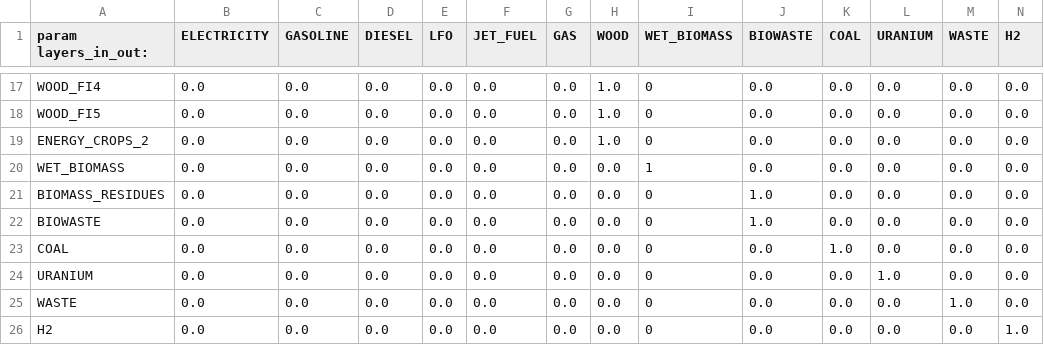
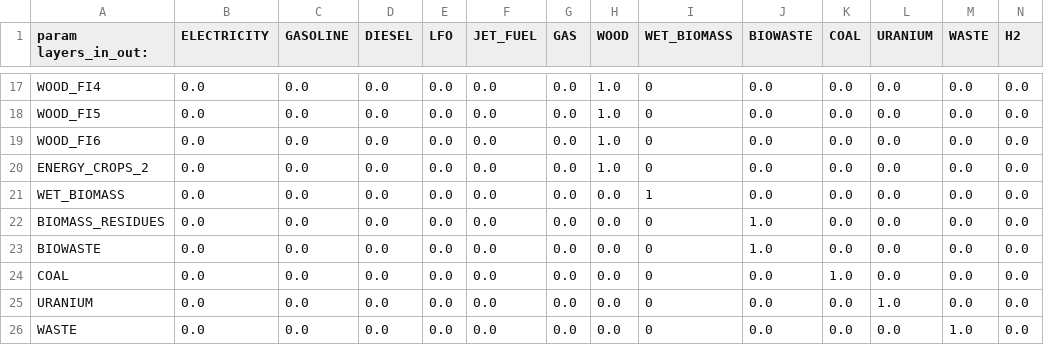
Before and after one commit to Mathnovchina/EnergyScope_multi_cells, a CSV file: Data/2035/00_INDEP/Layers_in_out.csv, drawn as a sheet; only a part is shown, gaps mark what is left out; the shorter side is filled out with more unchanged rows; rows hold the shown columns only; the diff names each change by its address in the sheet, - before the commit and + after, or states it on an @@ line.

```diff
--- a/Data/2035/00_INDEP/Layers_in_out.csv
+++ b/Data/2035/00_INDEP/Layers_in_out.csv
+row 19: WOOD_FI6 | 0.0 | 0.0 | 0.0 | 0.0 | 0.0 | 0.0 | 1.0 | 0 | 0.0 | 0.0 | 0.0 | 0.0 | 0.0
```
Also changed, not shown: Data/2035/00_INDEP/Resources_indep.csv, Data/2035/FI/Resources_S1_BES.csv, 46 other files.
